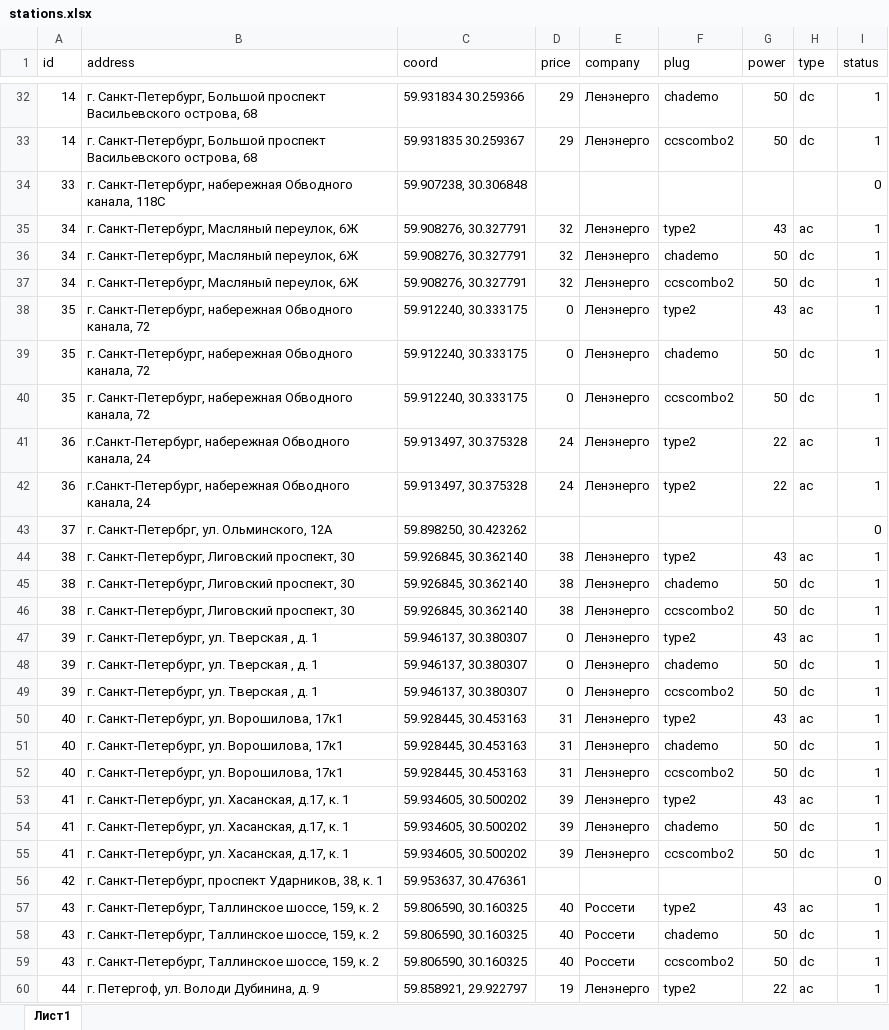
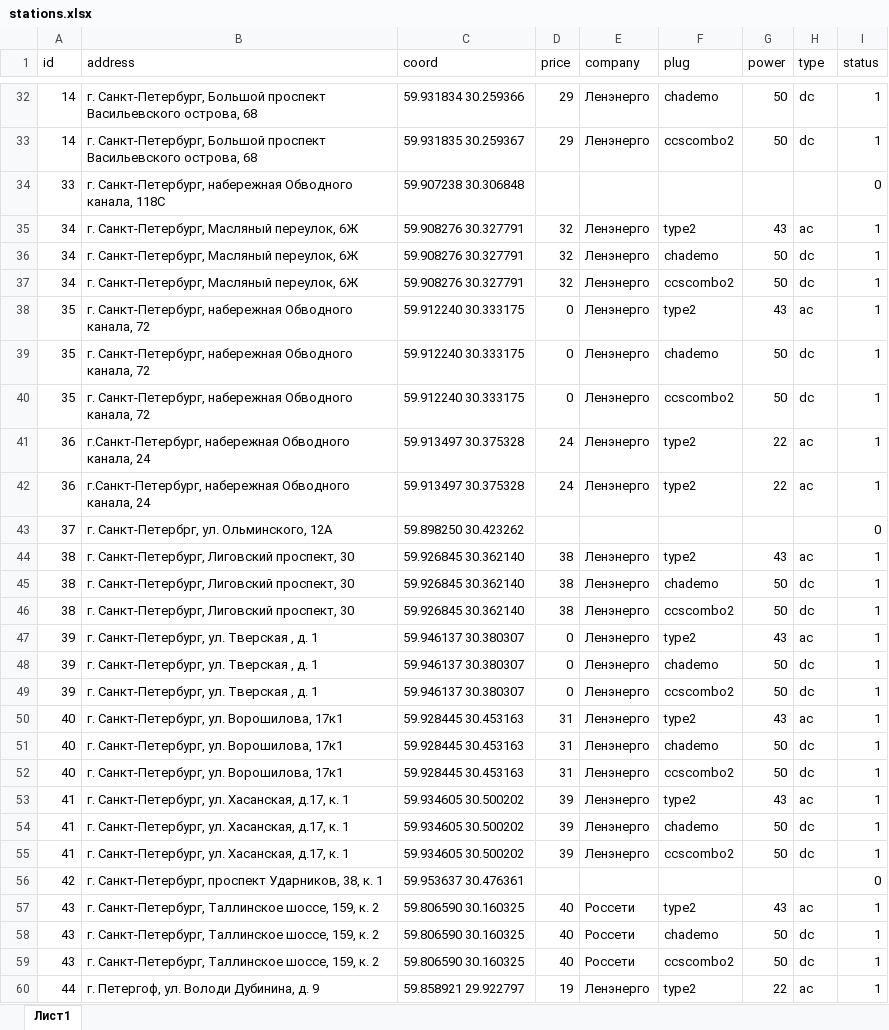
Before and after one commit to yelis-alt/electrocars, an Excel workbook: organization/stations.xlsx, sheet Лист1, drawn as a sheet; only a part is shown, gaps mark what is left out; values as stored, in another font and other column widths than the file's, no borders; the diff covers the shown part only; the diff names each change by its address in the sheet, - before the commit and + after, or states it on an @@ line.

```diff
--- a/organization/stations.xlsx (sheet Лист1)
+++ b/organization/stations.xlsx (sheet Лист1)
-C34 (coord): 59.907238, 30.306848
+C34 (coord): 59.907238 30.306848
-C35:C37 (coord): 59.908276, 30.327791
+C35:C37 (coord): 59.908276 30.327791
-C38:C40 (coord): 59.912240, 30.333175
+C38:C40 (coord): 59.912240 30.333175
-C41:C42 (coord): 59.913497, 30.375328
+C41:C42 (coord): 59.913497 30.375328
-C43 (coord): 59.898250, 30.423262
+C43 (coord): 59.898250 30.423262
-C44:C46 (coord): 59.926845, 30.362140
+C44:C46 (coord): 59.926845 30.362140
-C47:C49 (coord): 59.946137, 30.380307
+C47:C49 (coord): 59.946137 30.380307
-C50:C52 (coord): 59.928445, 30.453163
+C50:C52 (coord): 59.928445 30.453163
-C53:C55 (coord): 59.934605, 30.500202
+C53:C55 (coord): 59.934605 30.500202
-C56 (coord): 59.953637, 30.476361
+C56 (coord): 59.953637 30.476361
-C57:C59 (coord): 59.806590, 30.160325
+C57:C59 (coord): 59.806590 30.160325
-C60 (coord): 59.858921, 29.922797
+C60 (coord): 59.858921 29.922797
```
Also changed, not shown: other rows of this sheet.
